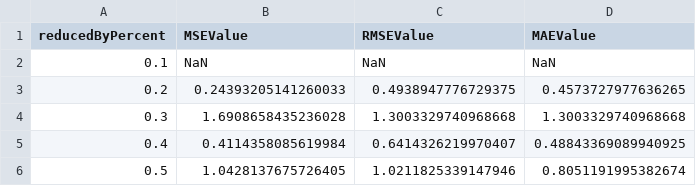
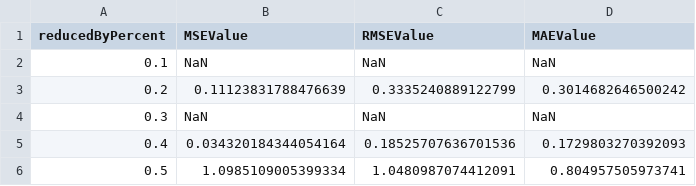
Before and after one commit to sylwiabadur/Recommender-system, a CSV file: outManyUsersMseRmseUserUser.csv, drawn as a sheet.

```diff
--- a/outManyUsersMseRmseUserUser.csv
+++ b/outManyUsersMseRmseUserUser.csv
@@ -2,5 +2,5 @@ reducedByPercent,MSEValue,RMSEValue,MAEValue
 0.1,NaN,NaN,NaN
-0.2,0.24393205141260033,0.4938947776729375,0.4573727977636265
-0.3,1.6908658435236028,1.3003329740968668,1.3003329740968668
-0.4,0.4114358085619984,0.6414326219970407,0.48843369089940925
-0.5,1.0428137675726405,1.0211825339147946,0.8051191995382674
+0.2,0.11123831788476639,0.3335240889122799,0.3014682646500242
+0.3,NaN,NaN,NaN
+0.4,0.034320184344054164,0.18525707636701536,0.1729803270392093
+0.5,1.0985109005399334,1.0480987074412091,0.804957505973741
```
Also changed, not shown: outOneUserCaseUserUser.csv, 12 other files.
